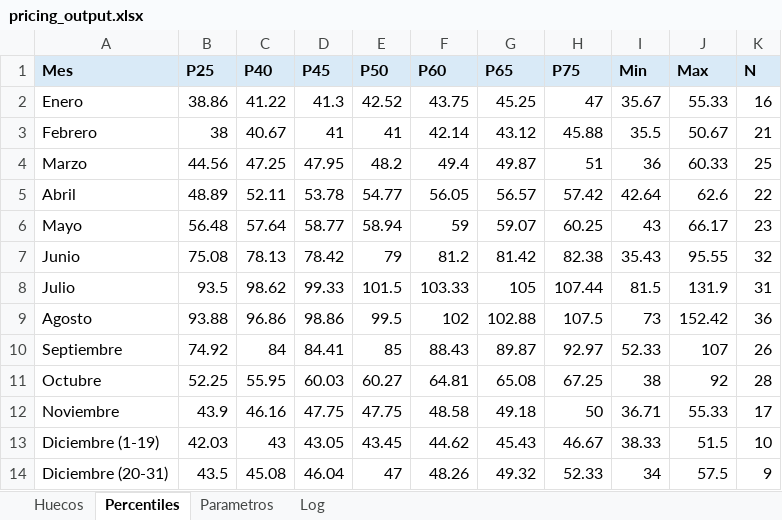
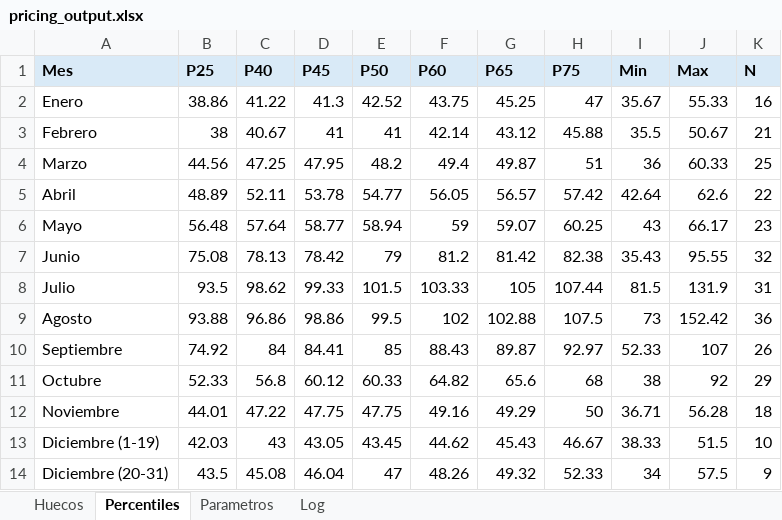
Before and after one commit to pochettino73/csj-airbnb, an Excel workbook: output/pricing_output.xlsx, sheet Percentiles, drawn as a sheet; values as stored, in another font and other column widths than the file's, no borders; the diff names each change by its address in the sheet, - before the commit and + after, or states it on an @@ line.

```diff
--- a/output/pricing_output.xlsx (sheet Percentiles)
+++ b/output/pricing_output.xlsx (sheet Percentiles)
-B11 (P25): 52.25
+B11 (P25): 52.33
-C11 (P40): 55.95
+C11 (P40): 56.8
-D11 (P45): 60.03
+D11 (P45): 60.12
-E11 (P50): 60.27
+E11 (P50): 60.33
-F11 (P60): 64.81
+F11 (P60): 64.82
-G11 (P65): 65.08
+G11 (P65): 65.6
-H11 (P75): 67.25
+H11 (P75): 68
-K11 (N): 28
+K11 (N): 29
-B12 (P25): 43.9
+B12 (P25): 44.01
-C12 (P40): 46.16
+C12 (P40): 47.22
-F12 (P60): 48.58
+F12 (P60): 49.16
-G12 (P65): 49.18
+G12 (P65): 49.29
-J12 (Max): 55.33
+J12 (Max): 56.28
-K12 (N): 17
+K12 (N): 18
```
Also changed, not shown: sheet Huecos, sheet Log, sheet Parametros, 7 other files.
